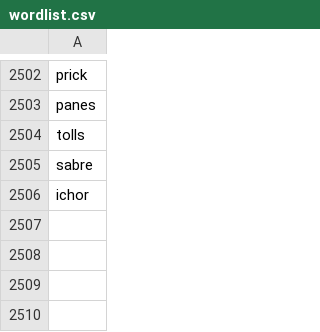
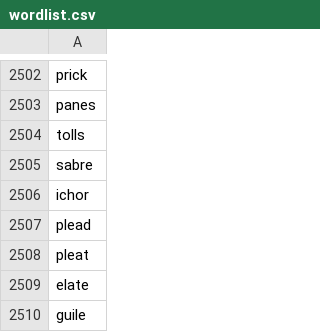
Before and after one commit to whroberts1411/WordPie, a CSV file: wordlist.csv, drawn as a sheet; only a part is shown, gaps mark what is left out.

```diff
--- a/wordlist.csv
+++ b/wordlist.csv
@@ -2506 +2506,5 @@ sabre
 ichor
+plead
+pleat
+elate
+guile
```
Also changed, not shown: 4 other files.
